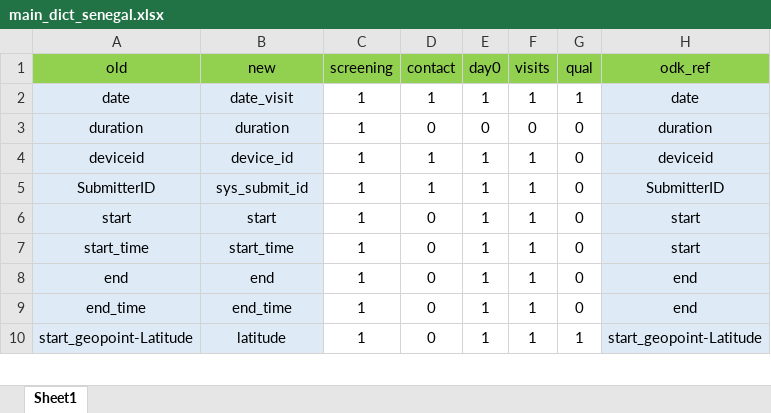
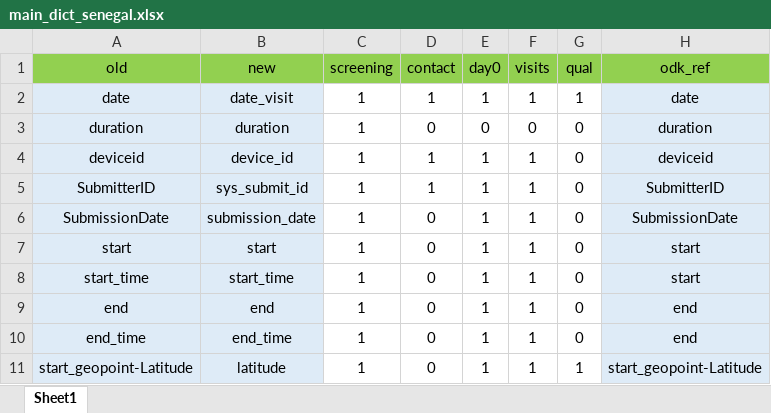
Before and after one commit to SwissTPH/timci, an Excel workbook: inst/extdata/main_dict_senegal.xlsx, sheet Sheet1, drawn as a sheet; only a part is shown; values as stored, in another font and other column widths than the file's, no borders; the diff names each change by its address in the sheet, - before the commit and + after, or states it on an @@ line.

```diff
--- a/inst/extdata/main_dict_senegal.xlsx (sheet Sheet1)
+++ b/inst/extdata/main_dict_senegal.xlsx (sheet Sheet1)
+row 6: SubmissionDate | submission_date | 1 | 0 | 1 | 1 | 0 | SubmissionDate
```
Also changed, not shown: inst/extdata/main_dict.xlsx, inst/extdata/main_dict_india.xlsx, 8 other files.
